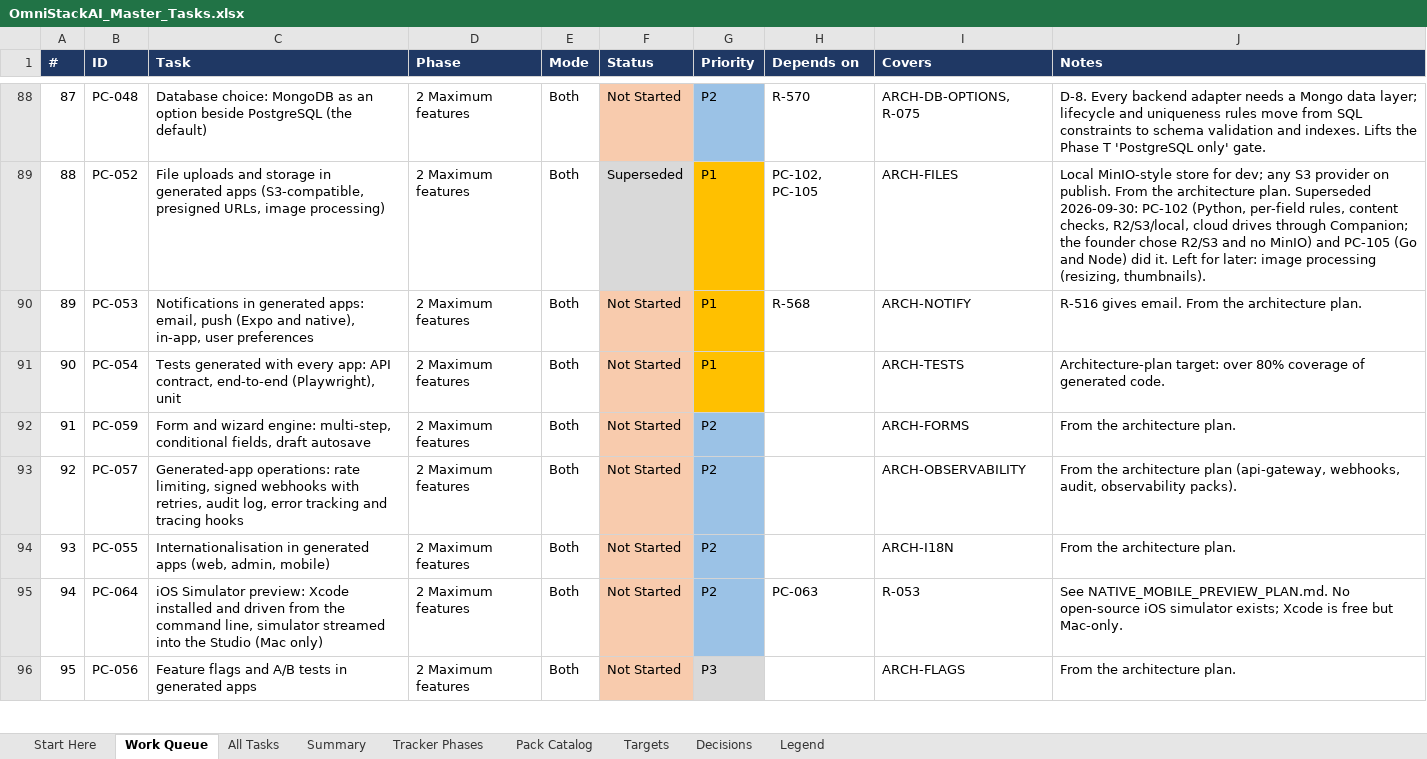
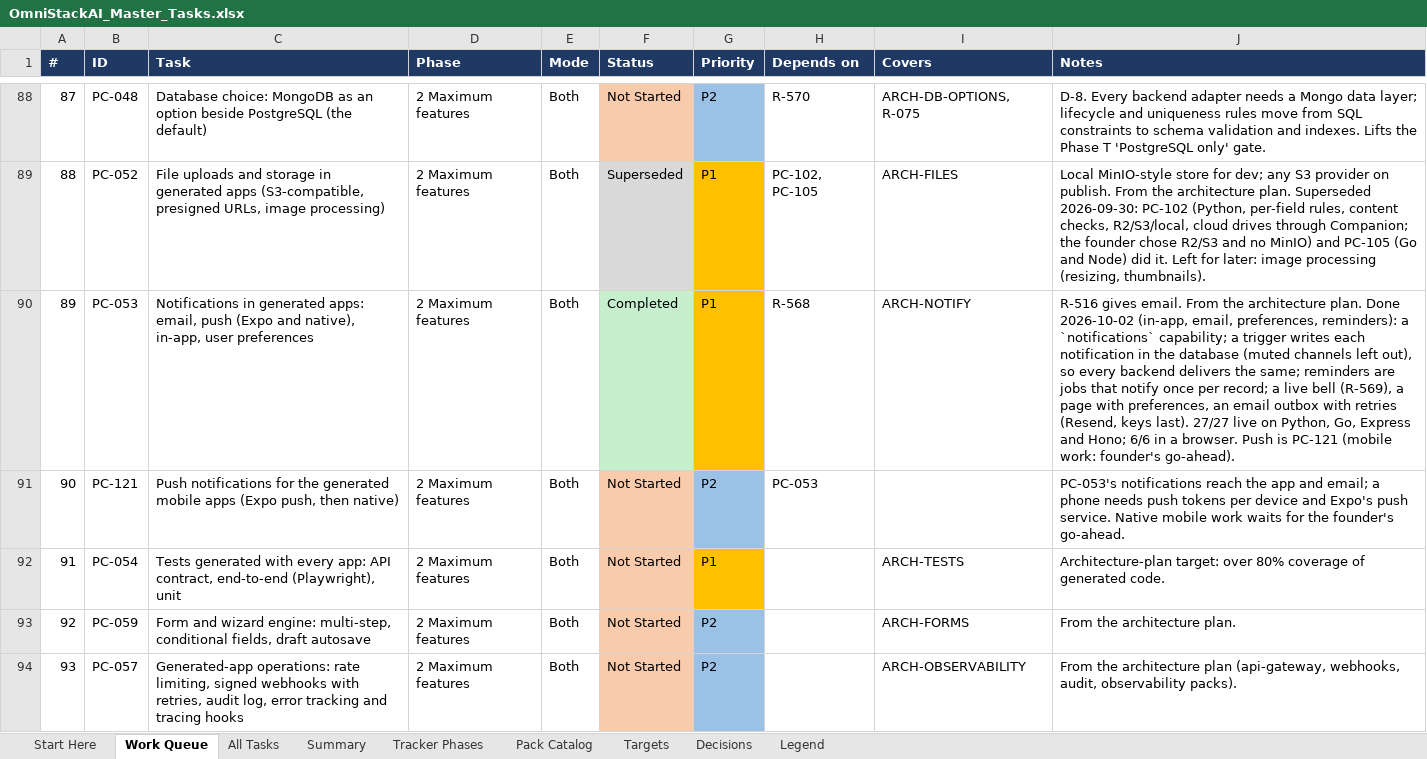
Before and after one commit to sanjeetji/OmniStackAi, an Excel workbook: R_&_D/Platform_Completion/OmniStackAI_Master_Tasks.xlsx, sheet Work Queue, drawn as a sheet; only a part is shown, gaps mark what is left out; the shorter side is filled out with more unchanged rows; values as stored, in another font and other column widths than the file's, no borders; addresses are those after the commit; the diff names each change by its address in the sheet, - before the commit and + after, or states it on an @@ line.

```diff
--- a/R_&_D/Platform_Completion/OmniStackAI_Master_Tasks.xlsx (sheet Work Queue)
+++ b/R_&_D/Platform_Completion/OmniStackAI_Master_Tasks.xlsx (sheet Work Queue)
-F90 (Status): Not Started
+F90 (Status): Completed
-F90 fill: #F8CBAD
+F90 fill: #C6EFCE
-J90 (Notes): …architecture plan.
+J90 (Notes): …architecture plan. Done 2026-10-02 (in-app, email, preferences, reminders): a `notifications` capability; a trigger writes each notification in the database (muted channels left out), so every backend delivers the same; reminders are jobs that notify once per record; a live bell (R-569), a page with preferences, an email outbox with retries (Resend, keys last). 27/27 live on Python, Go, Express and Hono; 6/6 in a browser. Push is PC-121 (mobile work: founder's go-ahead).
+row 91: 90 | PC-121 | Push notifications for the generated mobile apps (Expo push, then native) | 2 Maximum features | Both | Not Started | P2 | PC-053 |  | PC-053's notifications reach the app and email; a phone needs push tokens per device and Expo's push service. Native mobile work waits for the founder's go-ahead.
@@ column A (#) renumbered from row 92 down @@
```
Also changed, not shown: sheet All Tasks, sheet Summary, 33 other files.
